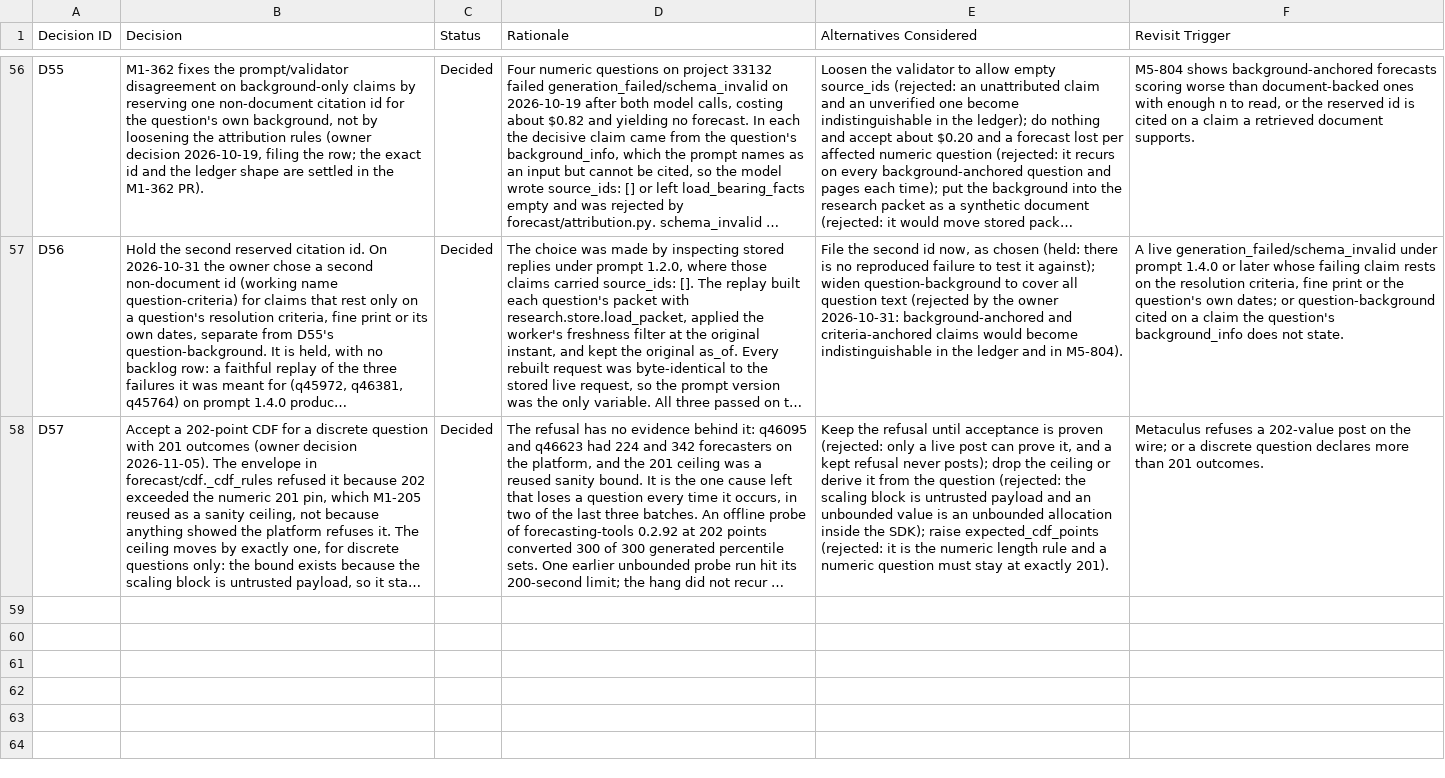
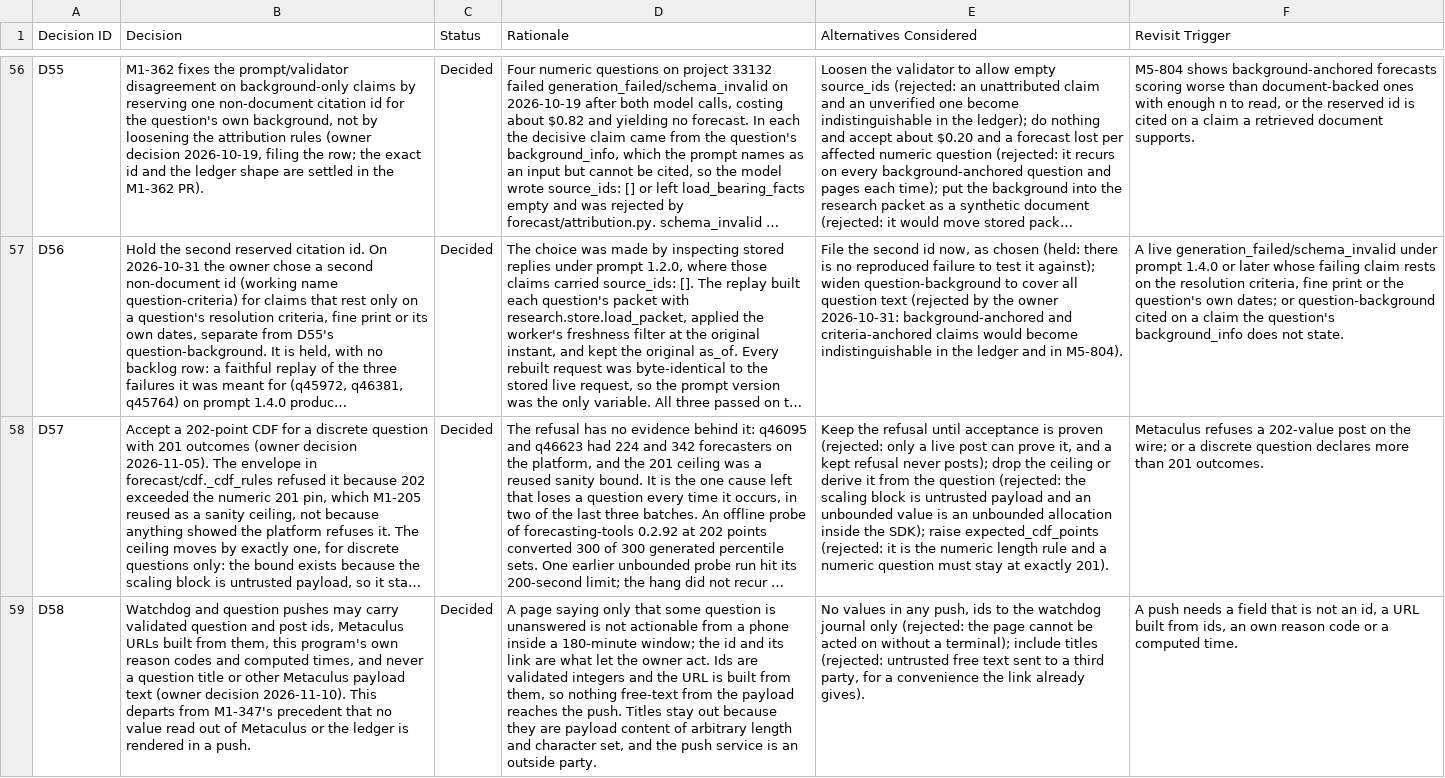
Before and after one commit to mcleblanc711/whiskeyjack-bot, a CSV file: docs/backlog/decisions.csv, drawn as a sheet; only a part is shown, gaps mark what is left out; long unchanged cells end in …; the diff covers the shown part only; the diff names each change by its address in the sheet, - before the commit and + after, or states it on an @@ line.

```diff
--- a/docs/backlog/decisions.csv
+++ b/docs/backlog/decisions.csv
+row 59: D58 | Watchdog and question pushes may carry validated question and post ids, Metaculus URLs built from them, this program's own reason codes and computed times, and never a question title or other Metaculus payload text (owner decision 2026-11-10). This departs from M1-347's precedent that no value read out of Metaculus or the ledger is rendered in a push. | Decided | A page saying only that some question is unanswered is not actionable from a phone inside a 180-minute window; the id and its link are what let the owner act. Ids are validated integers and the URL is built from them, so nothing free-text from the payload reaches the push. Titles stay out because they are payload content of arbitrary length and character set, and the push service is an outside party. | No values in any push, ids to the watchdog journal only (rejected: the page cannot be acted on without a terminal); include titles (rejected: untrusted free text sent to a third party, for a convenience the link already gives). | A push needs a field that is not an id, a URL built from ids, an own reason code or a computed time.
```
Also changed, not shown: 1 added row elsewhere in this file, 1 other file.
